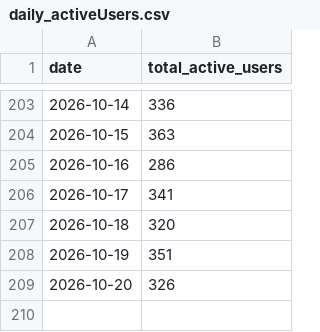
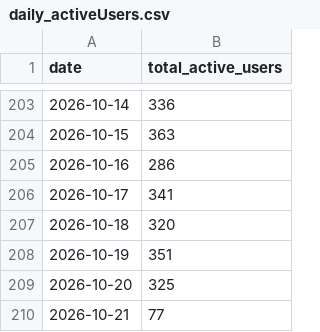
Before and after one commit to tgr55al/assault_lily-ga4-graph, a CSV file: ga4Data/daily_activeUsers.csv, drawn as a sheet; only a part is shown, gaps mark what is left out.

```diff
--- a/ga4Data/daily_activeUsers.csv
+++ b/ga4Data/daily_activeUsers.csv
@@ -208,2 +208,3 @@ date,total_active_users
 2026-10-19,351
-2026-10-20,326
+2026-10-20,325
+2026-10-21,77
```
